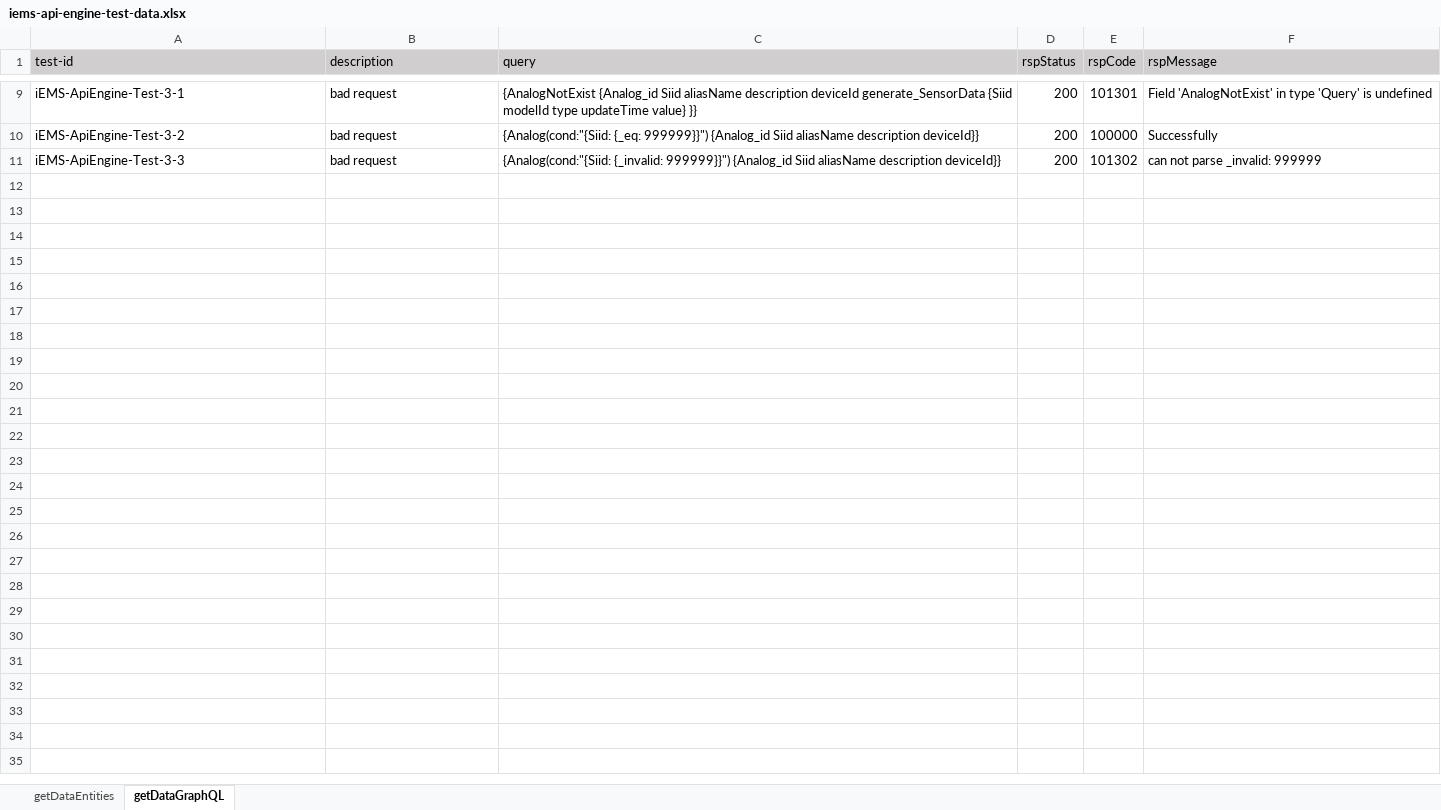
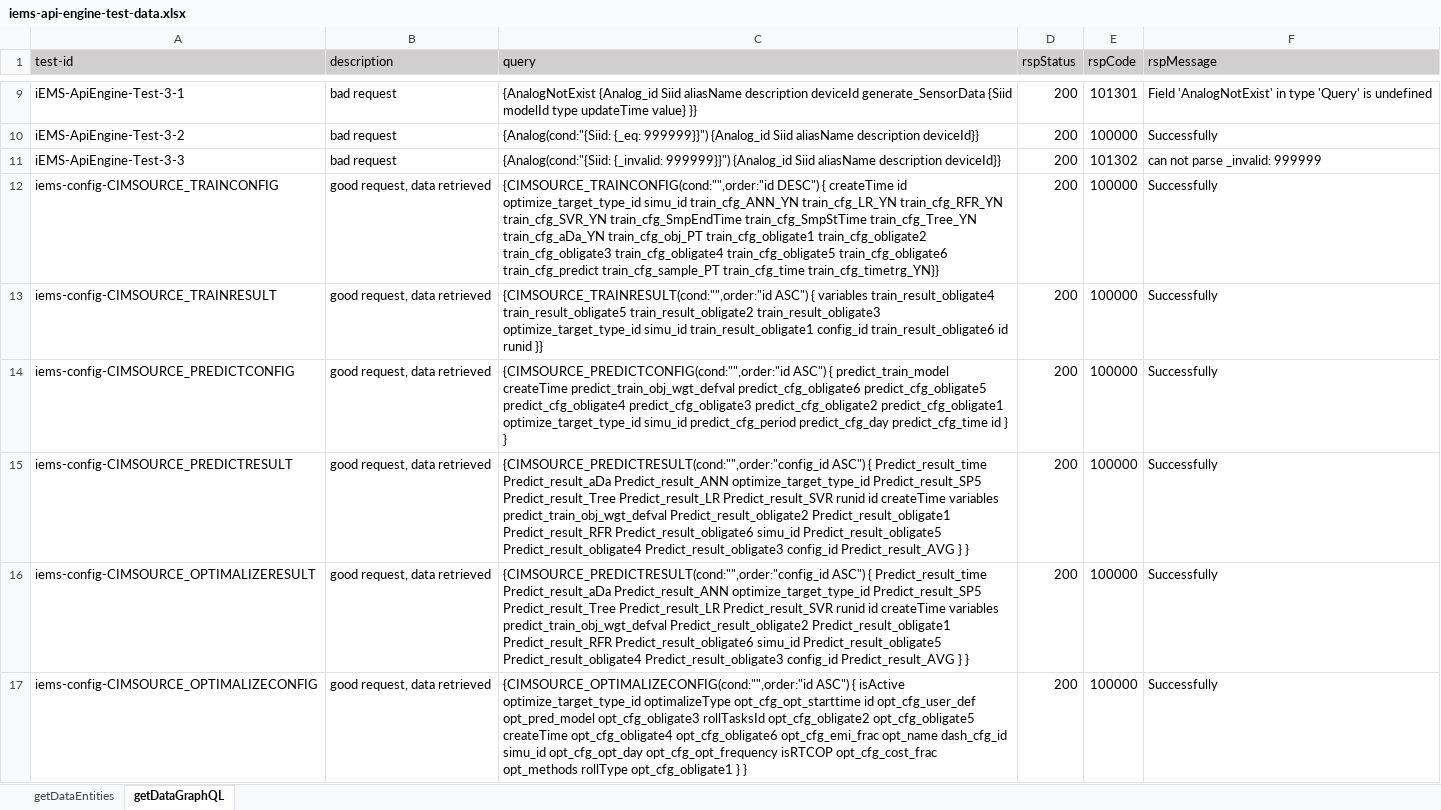
Before and after one commit to shaowenhao/performance-monitoring, an Excel workbook: src/main/resources/test-data-xls/iems-api-engine-test-data.xlsx, sheet getDataGraphQL, drawn as a sheet; only a part is shown, gaps mark what is left out; values as stored, in another font and other column widths than the file's, no borders; the diff covers the shown part only; the diff names each change by its address in the sheet, - before the commit and + after, or states it on an @@ line.

```diff
--- a/src/main/resources/test-data-xls/iems-api-engine-test-data.xlsx (sheet getDataGraphQL)
+++ b/src/main/resources/test-data-xls/iems-api-engine-test-data.xlsx (sheet getDataGraphQL)
+row 12: iems-config-CIMSOURCE_TRAINCONFIG | good request, data retrieved | {CIMSOURCE_TRAINCONFIG(cond:"",order:"id DESC") { createTime id optimize_target_type_id simu_id train_cfg_ANN_YN train_cfg_LR_YN train_cfg_RFR_YN train_cfg_SVR_YN train_cfg_SmpEndTime train_cfg_SmpStTime train_cfg_Tree_YN train_cfg_aDa_YN train_cfg_obj_PT train_cfg_obligate1 train_cfg_obligate2 train_cfg_obligate3 train_cfg_obligate4 train_cfg_obligate5 train_cfg_obligate6 train_cfg_predict train_cfg_sample_PT train_cfg_time train_cfg_timetrg_YN}} | 200 | 100000 | Successfully
+row 13: iems-config-CIMSOURCE_TRAINRESULT | good request, data retrieved | {CIMSOURCE_TRAINRESULT(cond:"",order:"id ASC") { variables train_result_obligate4 train_result_obligate5 train_result_obligate2 train_result_obligate3 optimize_target_type_id simu_id train_result_obligate1 config_id train_result_obligate6 id runid }} | 200 | 100000 | Successfully
+row 14: iems-config-CIMSOURCE_PREDICTCONFIG | good request, data retrieved | {CIMSOURCE_PREDICTCONFIG(cond:"",order:"id ASC") { predict_train_model createTime predict_train_obj_wgt_defval predict_cfg_obligate6 predict_cfg_obligate5 predict_cfg_obligate4 predict_cfg_obligate3 predict_cfg_obligate2 predict_cfg_obligate1 optimize_target_type_id simu_id predict_cfg_period predict_cfg_day predict_cfg_time id } } | 200 | 100000 | Successfully
+row 15: iems-config-CIMSOURCE_PREDICTRESULT | good request, data retrieved | {CIMSOURCE_PREDICTRESULT(cond:"",order:"config_id ASC") { Predict_result_time Predict_result_aDa Predict_result_ANN optimize_target_type_id Predict_result_SP5 Predict_result_Tree Predict_result_LR Predict_result_SVR runid id createTime variables predict_train_obj_wgt_defval Predict_result_obligate2 Predict_result_obligate1 Predict_result_RFR Predict_result_obligate6 simu_id Predict_result_obligate5 Predict_result_obligate4 Predict_result_obligate3 config_id Predict_result_AVG } } | 200 | 100000 | Successfully
+row 16: iems-config-CIMSOURCE_OPTIMALIZERESULT | good request, data retrieved | {CIMSOURCE_PREDICTRESULT(cond:"",order:"config_id ASC") { Predict_result_time Predict_result_aDa Predict_result_ANN optimize_target_type_id Predict_result_SP5 Predict_result_Tree Predict_result_LR Predict_result_SVR runid id createTime variables predict_train_obj_wgt_defval Predict_result_obligate2 Predict_result_obligate1 Predict_result_RFR Predict_result_obligate6 simu_id Predict_result_obligate5 Predict_result_obligate4 Predict_result_obligate3 config_id Predict_result_AVG } } | 200 | 100000 | Successfully
+row 17: iems-config-CIMSOURCE_OPTIMALIZECONFIG | good request, data retrieved | {CIMSOURCE_OPTIMALIZECONFIG(cond:"",order:"id ASC") { isActive optimize_target_type_id optimalizeType opt_cfg_opt_starttime id opt_cfg_user_def opt_pred_model opt_cfg_obligate3 rollTasksId opt_cfg_obligate2 opt_cfg_obligate5 createTime opt_cfg_obligate4 opt_cfg_obligate6 opt_cfg_emi_frac opt_name dash_cfg_id simu_id opt_cfg_opt_day opt_cfg_opt_frequency isRTCOP opt_cfg_cost_frac opt_methods rollType opt_cfg_obligate1 } } | 200 | 100000 | Successfully
```
Also changed, not shown: 6 added rows elsewhere in this sheet, src/main/resources/test-data-xls/iems-api-service-test-data.xlsx, src/main/resources/test-data-xls/iems-connector-test-data.xlsx, 9 other files.
